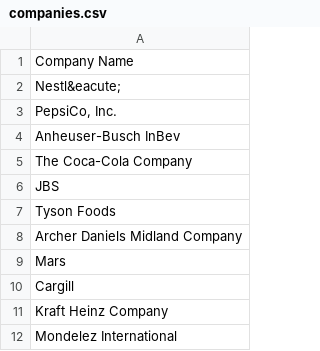
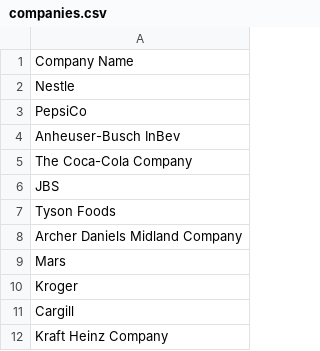
Before and after one commit to Abiaina/PeoplePowerProductToPolitics, a CSV file: webscrapping/companies.csv, drawn as a sheet; only a part is shown; the shorter side is filled out with more unchanged rows.

```diff
--- a/webscrapping/companies.csv
+++ b/webscrapping/companies.csv
@@ -1,4 +1,4 @@
 Company Name
-Nestl&eacute;
-"PepsiCo, Inc."
+Nestle
+PepsiCo
 Anheuser-Busch InBev
@@ -9,2 +9,3 @@ Archer Daniels Midland Company
 Mars
+Kroger
 Cargill
```
Also changed, not shown: 4 other files.
